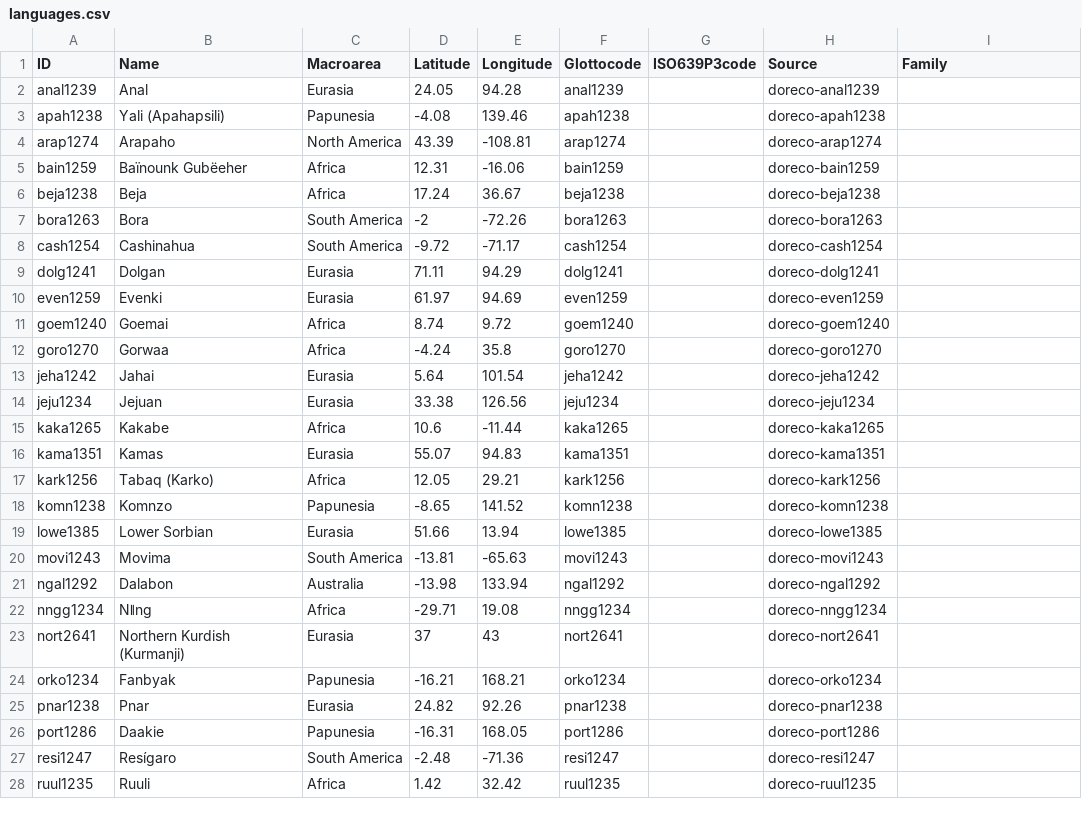
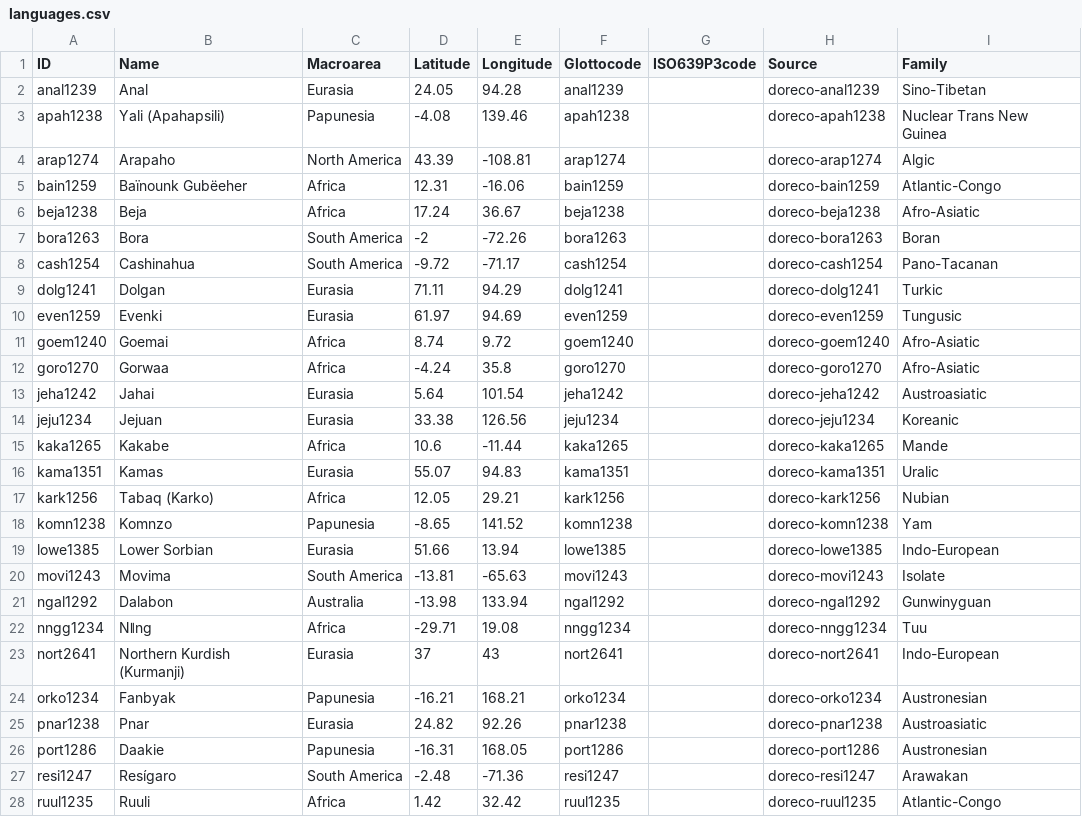
Before and after one commit to cldf-datasets/doreco, a CSV file: cldf/languages.csv, drawn as a sheet; only a part is shown; the diff covers the shown part only.

```diff
--- a/cldf/languages.csv
+++ b/cldf/languages.csv
@@ -1,28 +1,28 @@
 ID,Name,Macroarea,Latitude,Longitude,Glottocode,ISO639P3code,Source,Family
-anal1239,Anal,Eurasia,24.05,94.28,anal1239,,doreco-anal1239,
-apah1238,Yali (Apahapsili),Papunesia,-4.08,139.46,apah1238,,doreco-apah1238,
-arap1274,Arapaho,North America,43.39,-108.81,arap1274,,doreco-arap1274,
-bain1259,Baïnounk Gubëeher,Africa,12.31,-16.06,bain1259,,doreco-bain1259,
-beja1238,Beja,Africa,17.24,36.67,beja1238,,doreco-beja1238,
-bora1263,Bora,South America,-2,-72.26,bora1263,,doreco-bora1263,
-cash1254,Cashinahua,South America,-9.72,-71.17,cash1254,,doreco-cash1254,
-dolg1241,Dolgan,Eurasia,71.11,94.29,dolg1241,,doreco-dolg1241,
-even1259,Evenki,Eurasia,61.97,94.69,even1259,,doreco-even1259,
-goem1240,Goemai,Africa,8.74,9.72,goem1240,,doreco-goem1240,
-goro1270,Gorwaa,Africa,-4.24,35.8,goro1270,,doreco-goro1270,
-jeha1242,Jahai,Eurasia,5.64,101.54,jeha1242,,doreco-jeha1242,
-jeju1234,Jejuan,Eurasia,33.38,126.56,jeju1234,,doreco-jeju1234,
-kaka1265,Kakabe,Africa,10.6,-11.44,kaka1265,,doreco-kaka1265,
-kama1351,Kamas,Eurasia,55.07,94.83,kama1351,,doreco-kama1351,
-kark1256,Tabaq (Karko),Africa,12.05,29.21,kark1256,,doreco-kark1256,
-komn1238,Komnzo,Papunesia,-8.65,141.52,komn1238,,doreco-komn1238,
-lowe1385,Lower Sorbian,Eurasia,51.66,13.94,lowe1385,,doreco-lowe1385,
-movi1243,Movima,South America,-13.81,-65.63,movi1243,,doreco-movi1243,
-ngal1292,Dalabon,Australia,-13.98,133.94,ngal1292,,doreco-ngal1292,
-nngg1234,Nǁng,Africa,-29.71,19.08,nngg1234,,doreco-nngg1234,
-nort2641,Northern Kurdish (Kurmanji),Eurasia,37,43,nort2641,,doreco-nort2641,
-orko1234,Fanbyak,Papunesia,-16.21,168.21,orko1234,,doreco-orko1234,
-pnar1238,Pnar,Eurasia,24.82,92.26,pnar1238,,doreco-pnar1238,
-port1286,Daakie,Papunesia,-16.31,168.05,port1286,,doreco-port1286,
-resi1247,Resígaro,South America,-2.48,-71.36,resi1247,,doreco-resi1247,
-ruul1235,Ruuli,Africa,1.42,32.42,ruul1235,,doreco-ruul1235,
+anal1239,Anal,Eurasia,24.05,94.28,anal1239,,doreco-anal1239,Sino-Tibetan
+apah1238,Yali (Apahapsili),Papunesia,-4.08,139.46,apah1238,,doreco-apah1238,Nuclear Trans New Guinea
+arap1274,Arapaho,North America,43.39,-108.81,arap1274,,doreco-arap1274,Algic
+bain1259,Baïnounk Gubëeher,Africa,12.31,-16.06,bain1259,,doreco-bain1259,Atlantic-Congo
+beja1238,Beja,Africa,17.24,36.67,beja1238,,doreco-beja1238,Afro-Asiatic
+bora1263,Bora,South America,-2,-72.26,bora1263,,doreco-bora1263,Boran
+cash1254,Cashinahua,South America,-9.72,-71.17,cash1254,,doreco-cash1254,Pano-Tacanan
+dolg1241,Dolgan,Eurasia,71.11,94.29,dolg1241,,doreco-dolg1241,Turkic
+even1259,Evenki,Eurasia,61.97,94.69,even1259,,doreco-even1259,Tungusic
+goem1240,Goemai,Africa,8.74,9.72,goem1240,,doreco-goem1240,Afro-Asiatic
+goro1270,Gorwaa,Africa,-4.24,35.8,goro1270,,doreco-goro1270,Afro-Asiatic
+jeha1242,Jahai,Eurasia,5.64,101.54,jeha1242,,doreco-jeha1242,Austroasiatic
+jeju1234,Jejuan,Eurasia,33.38,126.56,jeju1234,,doreco-jeju1234,Koreanic
+kaka1265,Kakabe,Africa,10.6,-11.44,kaka1265,,doreco-kaka1265,Mande
+kama1351,Kamas,Eurasia,55.07,94.83,kama1351,,doreco-kama1351,Uralic
+kark1256,Tabaq (Karko),Africa,12.05,29.21,kark1256,,doreco-kark1256,Nubian
+komn1238,Komnzo,Papunesia,-8.65,141.52,komn1238,,doreco-komn1238,Yam
+lowe1385,Lower Sorbian,Eurasia,51.66,13.94,lowe1385,,doreco-lowe1385,Indo-European
+movi1243,Movima,South America,-13.81,-65.63,movi1243,,doreco-movi1243,Isolate
+ngal1292,Dalabon,Australia,-13.98,133.94,ngal1292,,doreco-ngal1292,Gunwinyguan
+nngg1234,Nǁng,Africa,-29.71,19.08,nngg1234,,doreco-nngg1234,Tuu
+nort2641,Northern Kurdish (Kurmanji),Eurasia,37,43,nort2641,,doreco-nort2641,Indo-European
+orko1234,Fanbyak,Papunesia,-16.21,168.21,orko1234,,doreco-orko1234,Austronesian
+pnar1238,Pnar,Eurasia,24.82,92.26,pnar1238,,doreco-pnar1238,Austroasiatic
+port1286,Daakie,Papunesia,-16.31,168.05,port1286,,doreco-port1286,Austronesian
+resi1247,Resígaro,South America,-2.48,-71.36,resi1247,,doreco-resi1247,Arawakan
+ruul1235,Ruuli,Africa,1.42,32.42,ruul1235,,doreco-ruul1235,Atlantic-Congo
```
Also changed, not shown: 15 edited cells elsewhere in this file, 8 other files.
